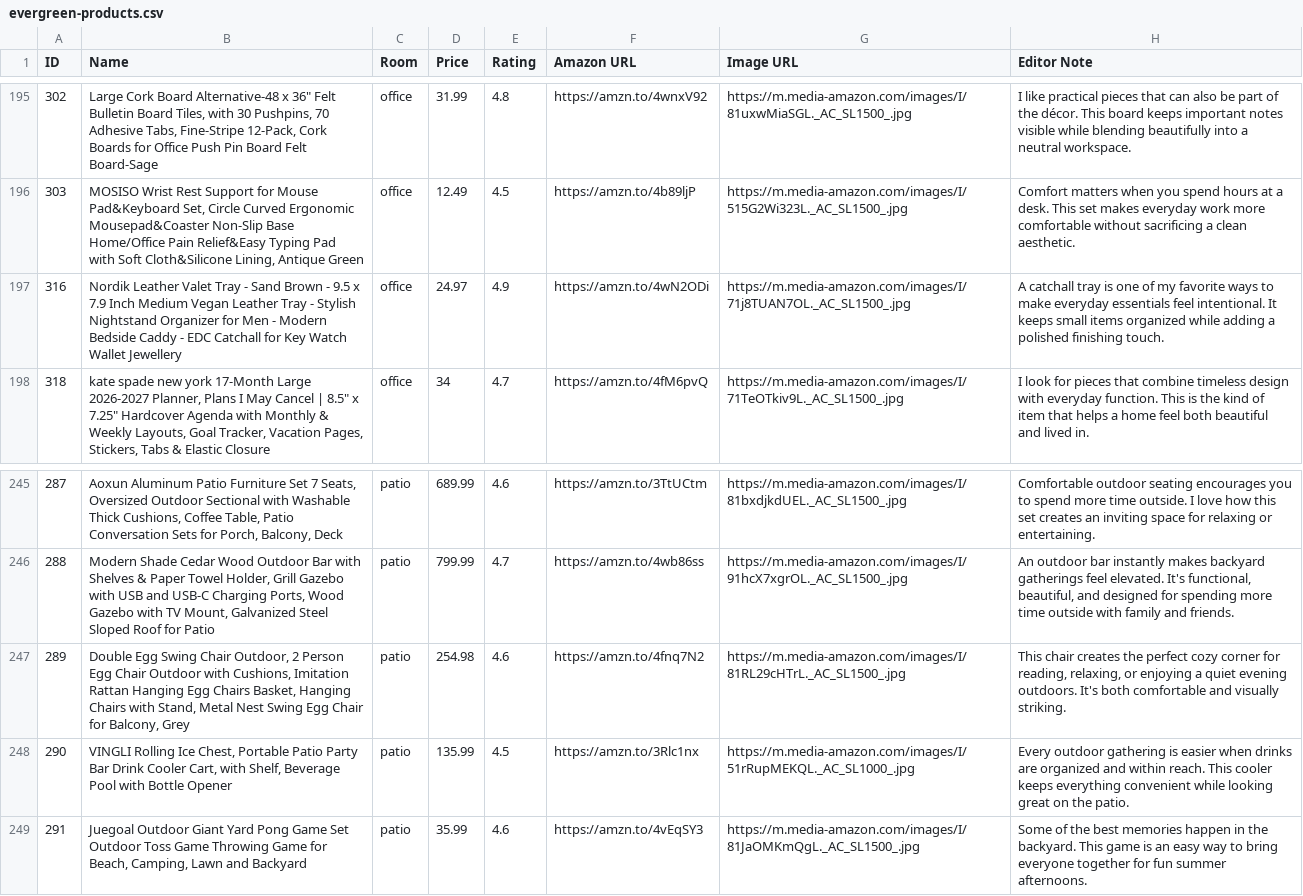
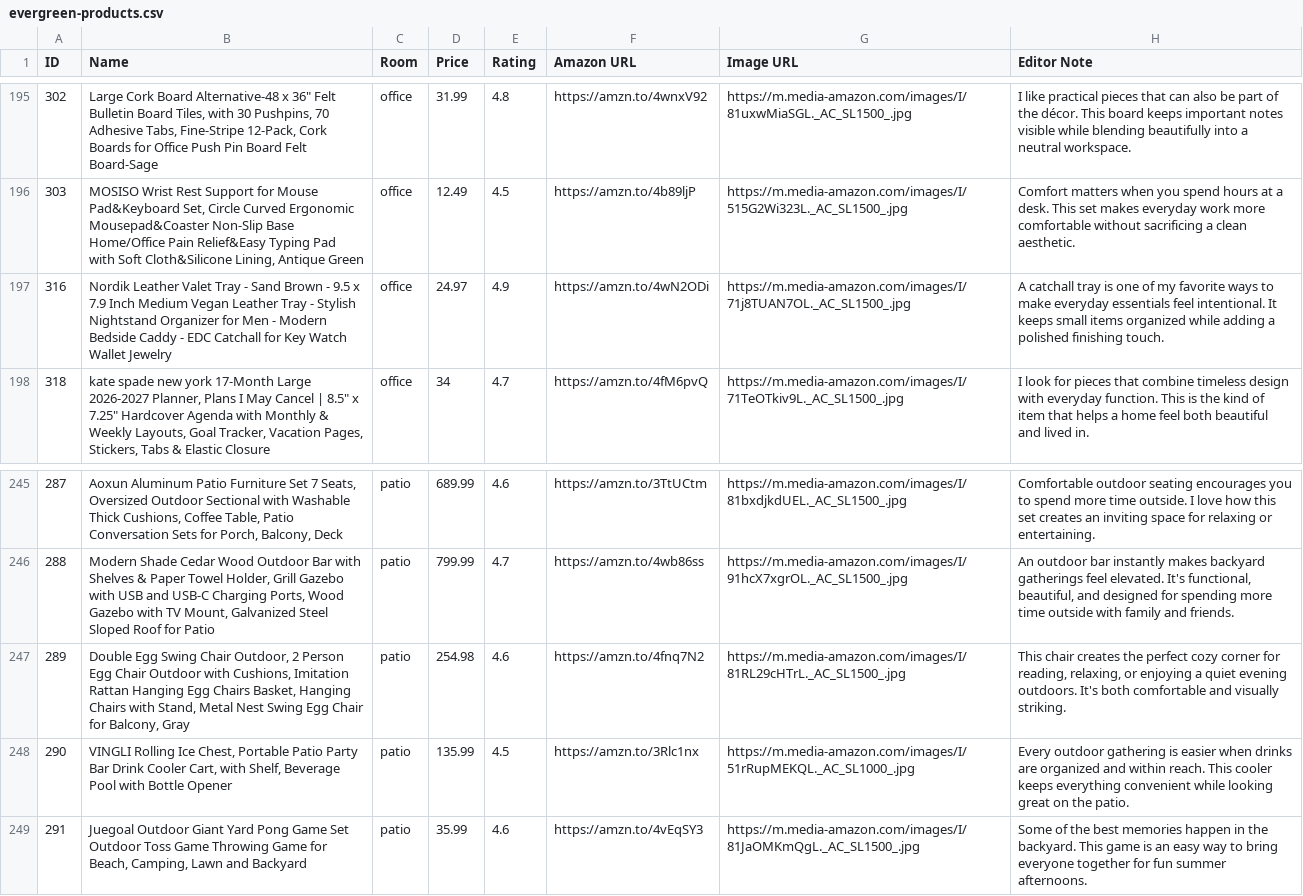
Before and after one commit to crystalpalino-rgb/evergreen-house, a CSV file: public/evergreen-products.csv, drawn as a sheet; only a part is shown, gaps mark what is left out.

```diff
--- a/public/evergreen-products.csv
+++ b/public/evergreen-products.csv
@@ -196,3 +196,3 @@ ID,Name,Room,Price,Rating,Amazon URL,Image URL,Editor Note
 "303","MOSISO Wrist Rest Support for Mouse Pad&Keyboard Set, Circle Curved Ergonomic Mousepad&Coaster Non-Slip Base Home/Office Pain Relief&Easy Typing Pad with Soft Cloth&Silicone Lining, Antique Green","office","12.49","4.5","https://amzn.to/4b89ljP","https://m.media-amazon.com/images/I/515G2Wi323L._AC_SL1500_.jpg","Comfort matters when you spend hours at a desk. This set makes everyday work more comfortable without sacrificing a clean aesthetic."
-"316","Nordik Leather Valet Tray - Sand Brown - 9.5 x 7.9 Inch Medium Vegan Leather Tray - Stylish Nightstand Organizer for Men - Modern Bedside Caddy - EDC Catchall for Key Watch Wallet Jewellery","office","24.97","4.9","https://amzn.to/4wN2ODi","https://m.media-amazon.com/images/I/71j8TUAN7OL._AC_SL1500_.jpg","A catchall tray is one of my favorite ways to make everyday essentials feel intentional. It keeps small items organized while adding a polished finishing touch."
+"316","Nordik Leather Valet Tray - Sand Brown - 9.5 x 7.9 Inch Medium Vegan Leather Tray - Stylish Nightstand Organizer for Men - Modern Bedside Caddy - EDC Catchall for Key Watch Wallet Jewelry","office","24.97","4.9","https://amzn.to/4wN2ODi","https://m.media-amazon.com/images/I/71j8TUAN7OL._AC_SL1500_.jpg","A catchall tray is one of my favorite ways to make everyday essentials feel intentional. It keeps small items organized while adding a polished finishing touch."
 "318","kate spade new york 17-Month Large 2026-2027 Planner, Plans I May Cancel | 8.5"" x 7.25"" Hardcover Agenda with Monthly & Weekly Layouts, Goal Tracker, Vacation Pages, Stickers, Tabs & Elastic Closure","office","34","4.7","https://amzn.to/4fM6pvQ","https://m.media-amazon.com/images/I/71TeOTkiv9L._AC_SL1500_.jpg","I look for pieces that combine timeless design with everyday function. This is the kind of item that helps a home feel both beautiful and lived in."
@@ -246,3 +246,3 @@ ID,Name,Room,Price,Rating,Amazon URL,Image URL,Editor Note
 "288","Modern Shade Cedar Wood Outdoor Bar with Shelves & Paper Towel Holder, Grill Gazebo with USB and USB-C Charging Ports, Wood Gazebo with TV Mount, Galvanized Steel Sloped Roof for Patio","patio","799.99","4.7","https://amzn.to/4wb86ss","https://m.media-amazon.com/images/I/91hcX7xgrOL._AC_SL1500_.jpg","An outdoor bar instantly makes backyard gatherings feel elevated. It's functional, beautiful, and designed for spending more time outside with family and friends."
-"289","Double Egg Swing Chair Outdoor, 2 Person Egg Chair Outdoor with Cushions, Imitation Rattan Hanging Egg Chairs Basket, Hanging Chairs with Stand, Metal Nest Swing Egg Chair for Balcony, Grey","patio","254.98","4.6","https://amzn.to/4fnq7N2","https://m.media-amazon.com/images/I/81RL29cHTrL._AC_SL1500_.jpg","This chair creates the perfect cozy corner for reading, relaxing, or enjoying a quiet evening outdoors. It's both comfortable and visually striking."
+"289","Double Egg Swing Chair Outdoor, 2 Person Egg Chair Outdoor with Cushions, Imitation Rattan Hanging Egg Chairs Basket, Hanging Chairs with Stand, Metal Nest Swing Egg Chair for Balcony, Gray","patio","254.98","4.6","https://amzn.to/4fnq7N2","https://m.media-amazon.com/images/I/81RL29cHTrL._AC_SL1500_.jpg","This chair creates the perfect cozy corner for reading, relaxing, or enjoying a quiet evening outdoors. It's both comfortable and visually striking."
 "290","VINGLI Rolling Ice Chest, Portable Patio Party Bar Drink Cooler Cart, with Shelf, Beverage Pool with Bottle Opener","patio","135.99","4.5","https://amzn.to/3Rlc1nx","https://m.media-amazon.com/images/I/51rRupMEKQL._AC_SL1000_.jpg","Every outdoor gathering is easier when drinks are organized and within reach. This cooler keeps everything convenient while looking great on the patio."
```
Also changed, not shown: 17 other files.
